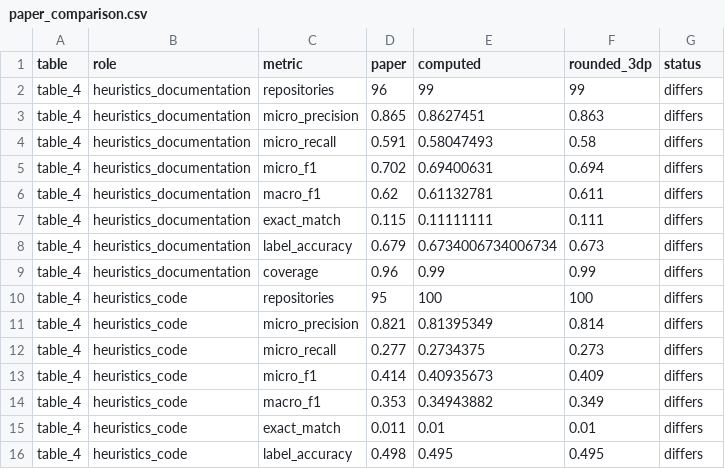
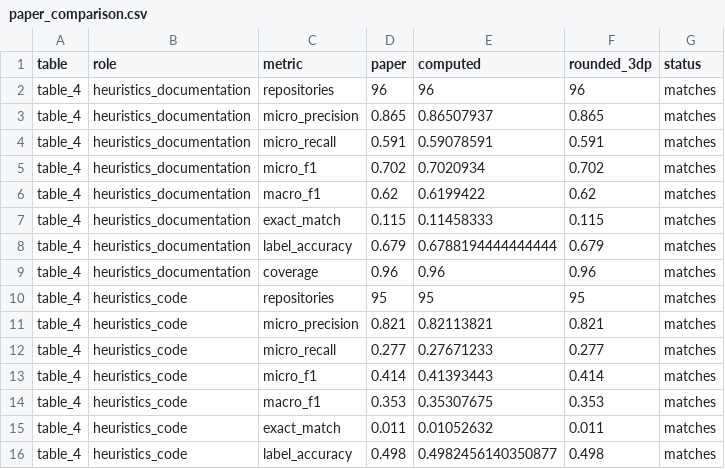
Before and after one commit to kuefmz/research-lifecycle-mapper, a CSV file: results/benchmark-100/analysis/paper_comparison.csv, drawn as a sheet; only a part is shown; the diff covers the shown part only.

```diff
--- a/results/benchmark-100/analysis/paper_comparison.csv
+++ b/results/benchmark-100/analysis/paper_comparison.csv
@@ -1,16 +1,16 @@
 table,role,metric,paper,computed,rounded_3dp,status
-table_4,heuristics_documentation,repositories,96,99,99,differs
-table_4,heuristics_documentation,micro_precision,0.865,0.8627451,0.863,differs
-table_4,heuristics_documentation,micro_recall,0.591,0.58047493,0.58,differs
-table_4,heuristics_documentation,micro_f1,0.702,0.69400631,0.694,differs
-table_4,heuristics_documentation,macro_f1,0.62,0.61132781,0.611,differs
-table_4,heuristics_documentation,exact_match,0.115,0.11111111,0.111,differs
-table_4,heuristics_documentation,label_accuracy,0.679,0.6734006734006734,0.673,differs
-table_4,heuristics_documentation,coverage,0.96,0.99,0.99,differs
-table_4,heuristics_code,repositories,95,100,100,differs
-table_4,heuristics_code,micro_precision,0.821,0.81395349,0.814,differs
-table_4,heuristics_code,micro_recall,0.277,0.2734375,0.273,differs
-table_4,heuristics_code,micro_f1,0.414,0.40935673,0.409,differs
-table_4,heuristics_code,macro_f1,0.353,0.34943882,0.349,differs
-table_4,heuristics_code,exact_match,0.011,0.01,0.01,differs
-table_4,heuristics_code,label_accuracy,0.498,0.495,0.495,differs
+table_4,heuristics_documentation,repositories,96,96,96,matches
+table_4,heuristics_documentation,micro_precision,0.865,0.86507937,0.865,matches
+table_4,heuristics_documentation,micro_recall,0.591,0.59078591,0.591,matches
+table_4,heuristics_documentation,micro_f1,0.702,0.7020934,0.702,matches
+table_4,heuristics_documentation,macro_f1,0.62,0.6199422,0.62,matches
+table_4,heuristics_documentation,exact_match,0.115,0.11458333,0.115,matches
+table_4,heuristics_documentation,label_accuracy,0.679,0.6788194444444444,0.679,matches
+table_4,heuristics_documentation,coverage,0.96,0.96,0.96,matches
+table_4,heuristics_code,repositories,95,95,95,matches
+table_4,heuristics_code,micro_precision,0.821,0.82113821,0.821,matches
+table_4,heuristics_code,micro_recall,0.277,0.27671233,0.277,matches
+table_4,heuristics_code,micro_f1,0.414,0.41393443,0.414,matches
+table_4,heuristics_code,macro_f1,0.353,0.35307675,0.353,matches
+table_4,heuristics_code,exact_match,0.011,0.01052632,0.011,matches
+table_4,heuristics_code,label_accuracy,0.498,0.4982456140350877,0.498,matches
```
Also changed, not shown: 25 edited cells elsewhere in this file, results/benchmark-100/analysis/per_stage_metrics.csv, results/benchmark-100/analysis/workbook_metrics.csv, 19 other files.
